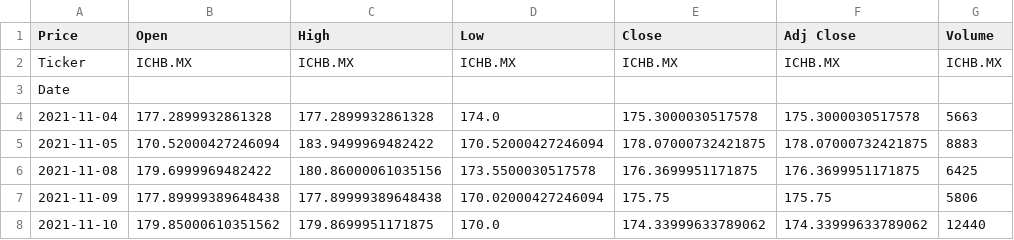
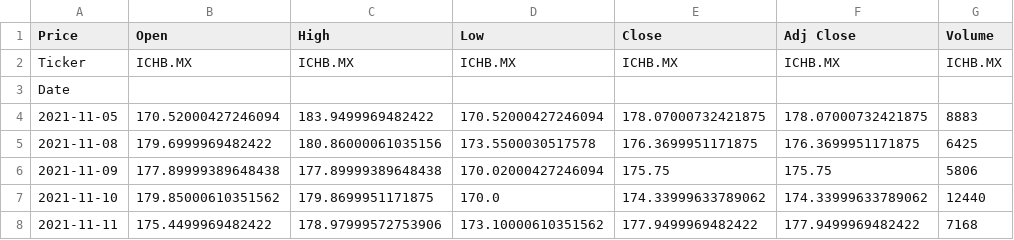
Before and after one commit to Mmito24/Finance_Analysis, a CSV file: datos_bmv/IndustriasCH_ICHB.csv, drawn as a sheet; only a part is shown; the shorter side is filled out with more unchanged rows; the diff names each change by its address in the sheet, - before the commit and + after, or states it on an @@ line.

```diff
--- a/datos_bmv/IndustriasCH_ICHB.csv
+++ b/datos_bmv/IndustriasCH_ICHB.csv
-row 4: 2021-11-04 | 177.2899932861328 | 177.2899932861328 | 174.0 | 175.3000030517578 | 175.3000030517578 | 5663
```
Also changed, not shown: datos_bmv/AmericaMovil_AMXB.csv, datos_bmv/Gigante_GIGANTE.csv, 45 other files.
